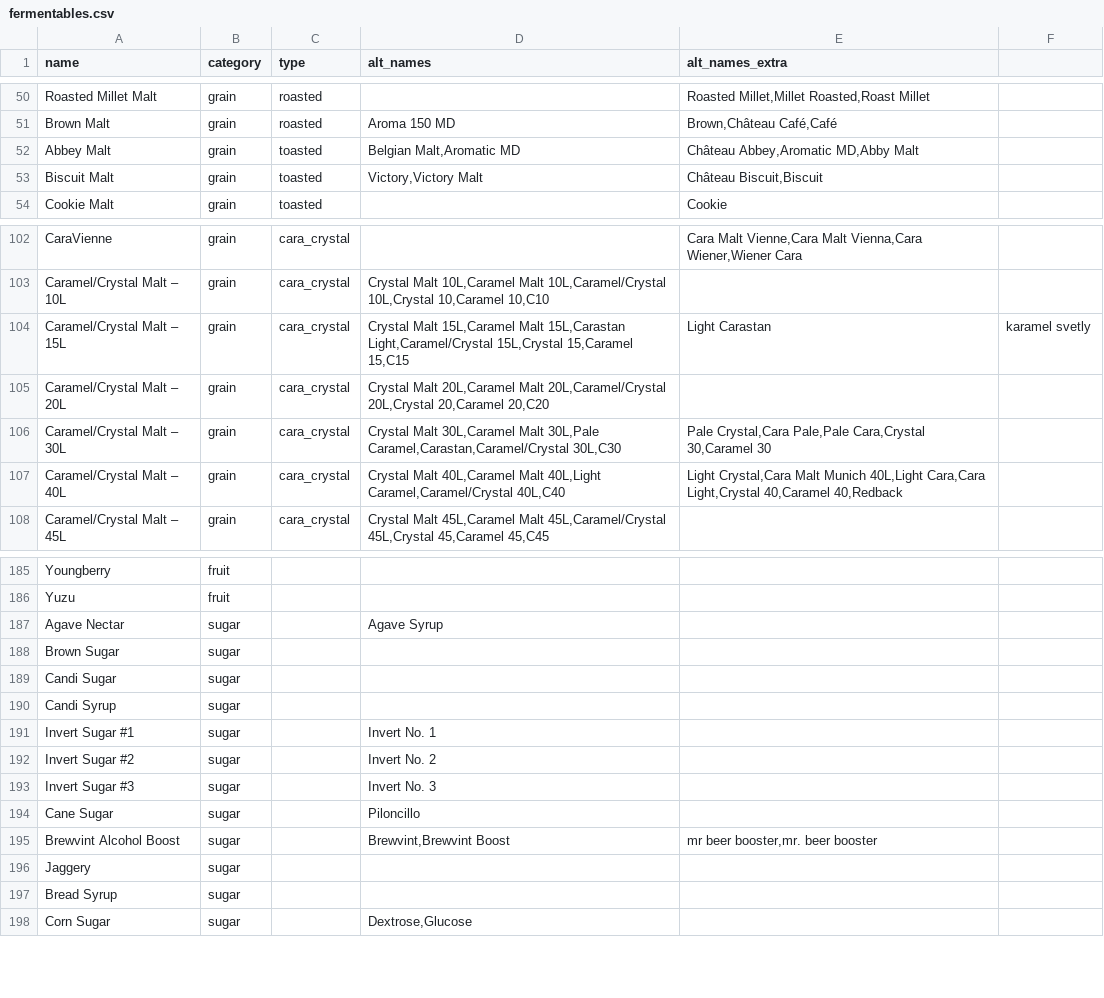
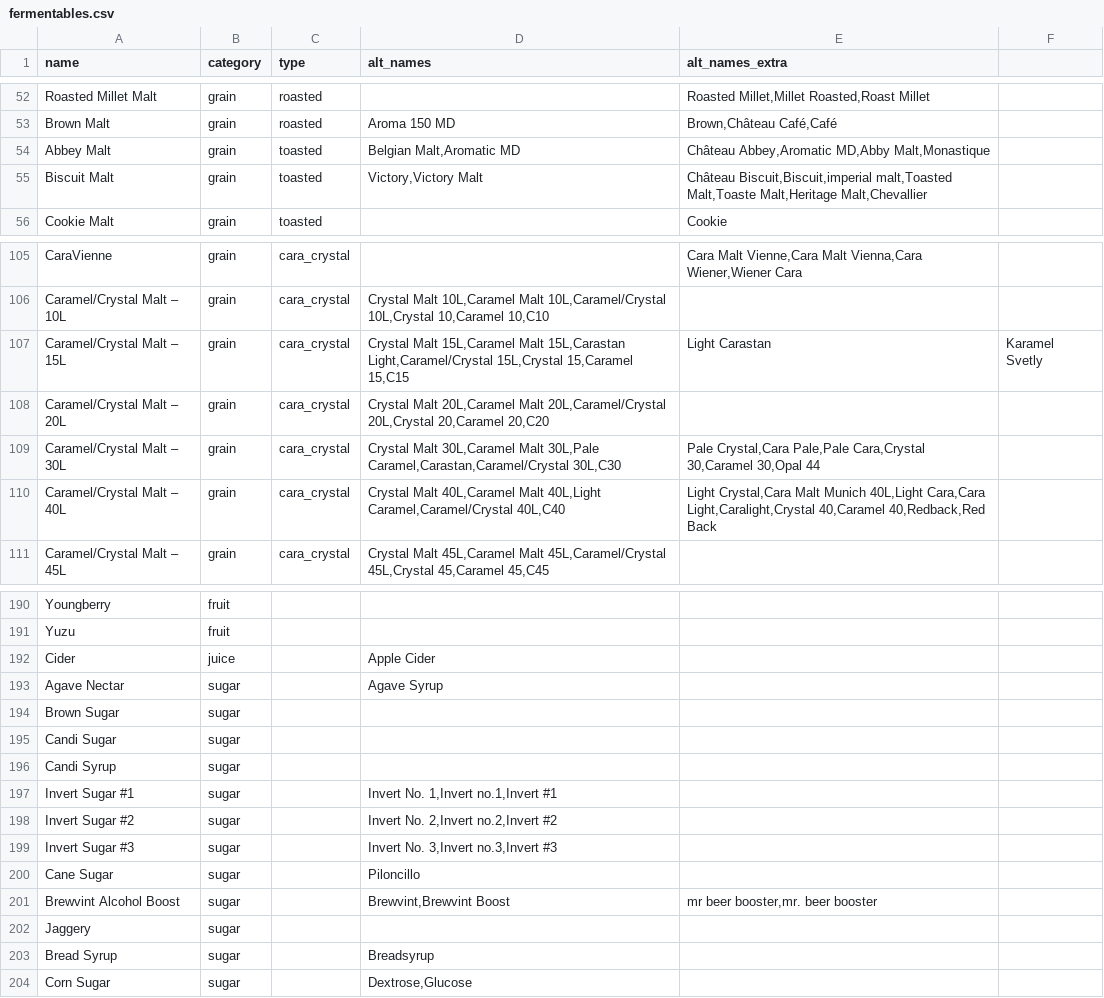
Before and after one commit to halobrewery/brewbrain, a CSV file: data/_db/fermentables.csv, drawn as a sheet; only a part is shown, gaps mark what is left out; the diff covers the shown part only.

Commit message:
More malt regex and db capture

```diff
--- a/data/_db/fermentables.csv
+++ b/data/_db/fermentables.csv
@@ -51,4 +53,4 @@ Roasted Millet Malt;grain;roasted;;Roasted Millet,Millet Roasted,Roast Millet
 Brown Malt;grain;roasted;Aroma 150 MD;Brown,Château Café,Café
-Abbey Malt;grain;toasted;Belgian Malt,Aromatic MD;Château Abbey,Aromatic MD,Abby Malt
-Biscuit Malt;grain;toasted;Victory,Victory Malt;Château Biscuit,Biscuit
+Abbey Malt;grain;toasted;Belgian Malt,Aromatic MD;Château Abbey,Aromatic MD,Abby Malt,Monastique
+Biscuit Malt;grain;toasted;Victory,Victory Malt;Château Biscuit,Biscuit,imperial malt,Toasted Malt,Toaste Malt,Heritage Malt,Chevallier
 Cookie Malt;grain;toasted;;Cookie
@@ -103,6 +106,6 @@ CaraVienne;grain;cara_crystal;;Cara Malt Vienne,Cara Malt Vienna,Cara Wiener,Wie
 Caramel/Crystal Malt – 10L;grain;cara_crystal;Crystal Malt 10L,Caramel Malt 10L,Caramel/Crystal 10L,Crystal 10,Caramel 10,C10;
-Caramel/Crystal Malt – 15L;grain;cara_crystal;Crystal Malt 15L,Caramel Malt 15L,Carastan Light,Caramel/Crystal 15L,Crystal 15,Caramel 15,C15;Light Carastan;karamel svetly
+Caramel/Crystal Malt – 15L;grain;cara_crystal;Crystal Malt 15L,Caramel Malt 15L,Carastan Light,Caramel/Crystal 15L,Crystal 15,Caramel 15,C15;Light Carastan;Karamel Svetly
 Caramel/Crystal Malt – 20L;grain;cara_crystal;Crystal Malt 20L,Caramel Malt 20L,Caramel/Crystal 20L,Crystal 20,Caramel 20,C20;
-Caramel/Crystal Malt – 30L;grain;cara_crystal;Crystal Malt 30L,Caramel Malt 30L,Pale Caramel,Carastan,Caramel/Crystal 30L,C30;Pale Crystal,Cara Pale,Pale Cara,Crystal 30,Caramel 30
-Caramel/Crystal Malt – 40L;grain;cara_crystal;Crystal Malt 40L,Caramel Malt 40L,Light Caramel,Caramel/Crystal 40L,C40;Light Crystal,Cara Malt Munich 40L,Light Cara,Cara Light,Crystal 40,Caramel 40,Redback
+Caramel/Crystal Malt – 30L;grain;cara_crystal;Crystal Malt 30L,Caramel Malt 30L,Pale Caramel,Carastan,Caramel/Crystal 30L,C30;Pale Crystal,Cara Pale,Pale Cara,Crystal 30,Caramel 30,Opal 44
+Caramel/Crystal Malt – 40L;grain;cara_crystal;Crystal Malt 40L,Caramel Malt 40L,Light Caramel,Caramel/Crystal 40L,C40;Light Crystal,Cara Malt Munich 40L,Light Cara,Cara Light,Caralight,Crystal 40,Caramel 40,Redback,Red Back
 Caramel/Crystal Malt – 45L;grain;cara_crystal;Crystal Malt 45L,Caramel Malt 45L,Caramel/Crystal 45L,Crystal 45,Caramel 45,C45;
@@ -187 +192,2 @@ Yuzu ;fruit;;;
+Cider;juice;;Apple Cider;
 Agave Nectar;sugar;;Agave Syrup;
@@ -190,5 +196,5 @@ Candi Sugar;sugar;;;
 Candi Syrup;sugar;;;
-Invert Sugar #1;sugar;;Invert No. 1;
-Invert Sugar #2;sugar;;Invert No. 2;
-Invert Sugar #3;sugar;;Invert No. 3;
+Invert Sugar #1;sugar;;Invert No. 1,Invert no.1,Invert #1;
+Invert Sugar #2;sugar;;Invert No. 2,Invert no.2,Invert #2;
+Invert Sugar #3;sugar;;Invert No. 3,Invert no.3,Invert #3;
 Cane Sugar;sugar;;Piloncillo;
@@ -196,3 +202,3 @@ Brewvint Alcohol Boost;sugar;;Brewvint,Brewvint Boost;mr beer booster,mr. beer b
 Jaggery;sugar;;;
-Bread Syrup;sugar;;;
+Bread Syrup;sugar;;Breadsyrup;
 Corn Sugar;sugar;;Dextrose,Glucose;
```
Also changed, not shown: 9 added rows and 16 edited cells elsewhere in this file, 1 other file.
